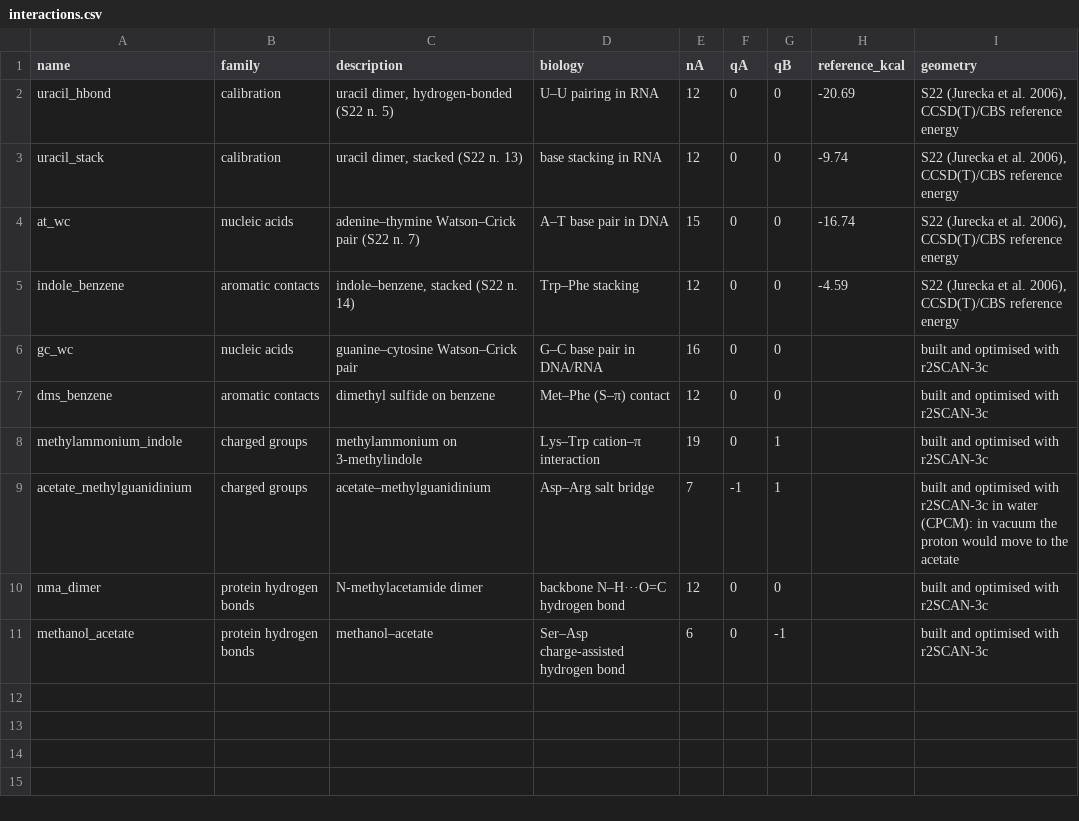
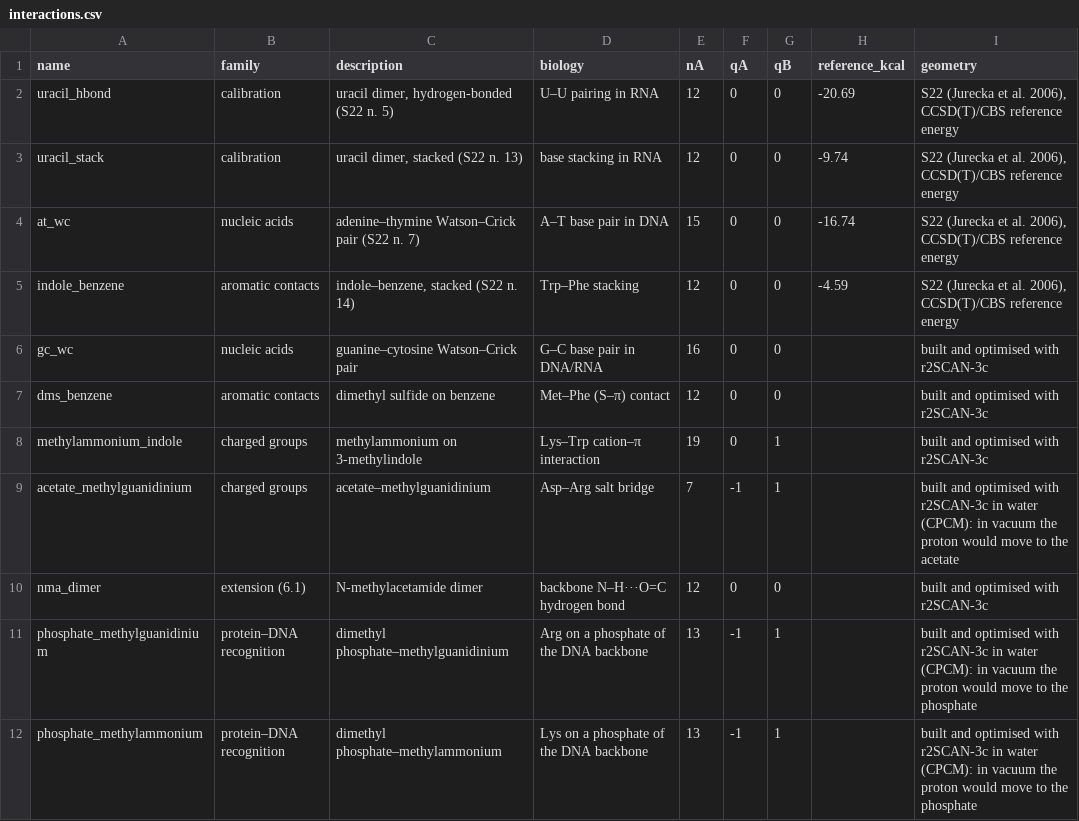
Before and after one commit to carlocamilloni/Structural-Bioinformatics, a CSV file: Data/qm/interactions/interactions.csv, drawn as a sheet.

```diff
--- a/Data/qm/interactions/interactions.csv
+++ b/Data/qm/interactions/interactions.csv
@@ -9,3 +9,4 @@ methylammonium_indole,charged groups,methylammonium on 3-methylindole,Lys–Trp
 acetate_methylguanidinium,charged groups,acetate–methylguanidinium,Asp–Arg salt bridge,7,-1,1,,built and optimised with r2SCAN-3c in water (CPCM): in vacuum the proton would move to the acetate
-nma_dimer,protein hydrogen bonds,N-methylacetamide dimer,backbone N–H···O=C hydrogen bond,12,0,0,,built and optimised with r2SCAN-3c
-methanol_acetate,protein hydrogen bonds,methanol–acetate,Ser–Asp charge-assisted hydrogen bond,6,0,-1,,built and optimised with r2SCAN-3c
+nma_dimer,extension (6.1),N-methylacetamide dimer,backbone N–H···O=C hydrogen bond,12,0,0,,built and optimised with r2SCAN-3c
+phosphate_methylguanidinium,protein–DNA recognition,dimethyl phosphate–methylguanidinium,Arg on a phosphate of the DNA backbone,13,-1,1,,built and optimised with r2SCAN-3c in water (CPCM): in vacuum the proton would move to the phosphate
+phosphate_methylammonium,protein–DNA recognition,dimethyl phosphate–methylammonium,Lys on a phosphate of the DNA backbone,13,-1,1,,built and optimised with r2SCAN-3c in water (CPCM): in vacuum the proton would move to the phosphate
```
Also changed, not shown: 6 other files.
